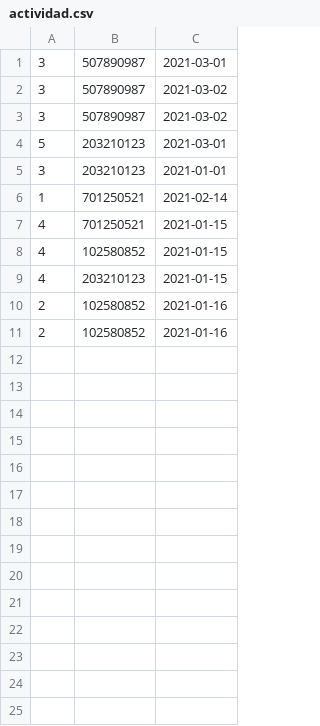
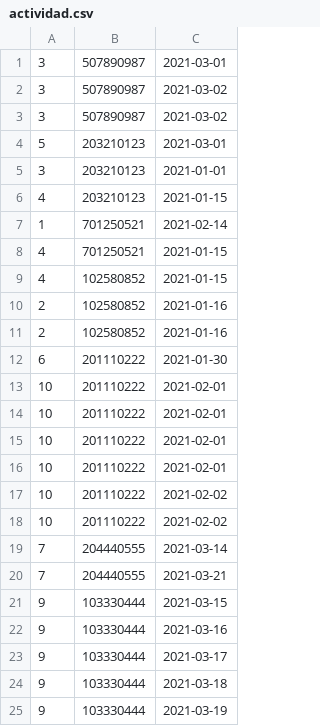
Before and after one commit to myorleny/bigdata, a CSV file: tarea1/actividad.csv, drawn as a sheet.

```diff
--- a/tarea1/actividad.csv
+++ b/tarea1/actividad.csv
@@ -5,2 +5,3 @@
 3,203210123,2021-01-01
+4,203210123,2021-01-15
 1,701250521,2021-02-14
@@ -8,4 +9,17 @@
 4,102580852,2021-01-15
-4,203210123,2021-01-15
 2,102580852,2021-01-16
 2,102580852,2021-01-16
+6,201110222,2021-01-30
+10,201110222,2021-02-01
+10,201110222,2021-02-01
+10,201110222,2021-02-01
+10,201110222,2021-02-01
+10,201110222,2021-02-02
+10,201110222,2021-02-02
+7,204440555,2021-03-14
+7,204440555,2021-03-21
+9,103330444,2021-03-15
+9,103330444,2021-03-16
+9,103330444,2021-03-17
+9,103330444,2021-03-18
+9,103330444,2021-03-19
```
Also changed, not shown: 3 other files.
